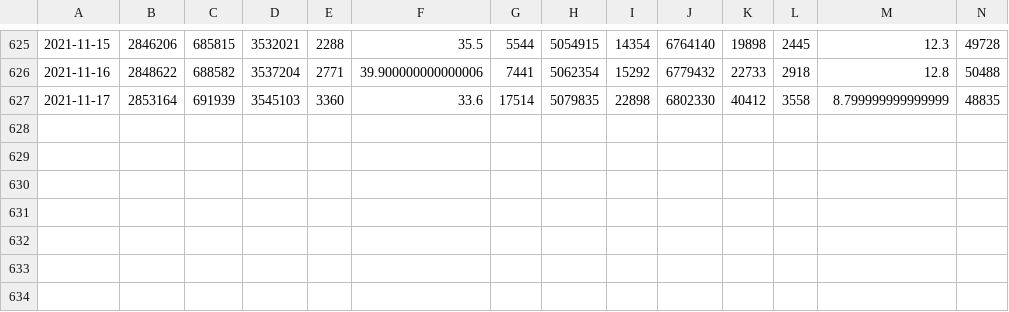
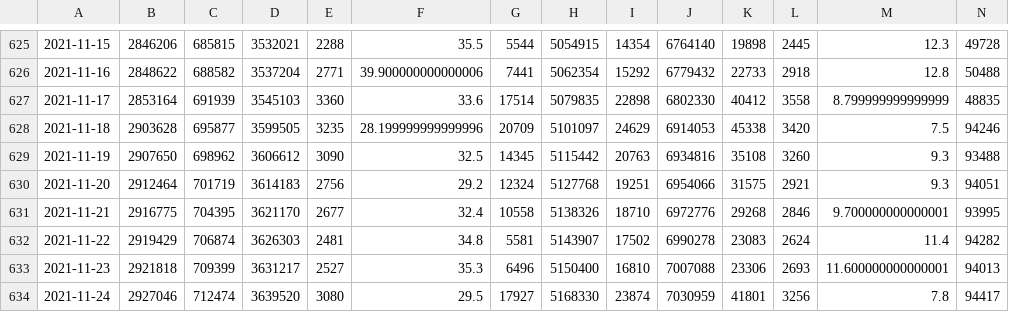
Before and after one commit to ScotGovAnalysis/COVID-19-Management-Information-Up-to-11-04-2022, a CSV file: export/old-file-structure/COVID19 - Daily Management Information - Scotland - Testing.csv, drawn as a sheet; only a part is shown, gaps mark what is left out; rows hold the shown columns only; the diff names each change by its address in the sheet, - before the commit and + after, or states it on an @@ line.

Commit message:
Add files via upload
week 46 data updates

```diff
--- a/export/old-file-structure/COVID19 - Daily Management Information - Scotland - Testing.csv
+++ b/export/old-file-structure/COVID19 - Daily Management Information - Scotland - Testing.csv
+row 628: 2021-11-18 | 2903628 | 695877 | 3599505 | 3235 | 28.199999999999996 | 20709 | 5101097 | 24629 | 6914053 | 45338 | 3420 | 7.5 | 94246
+row 629: 2021-11-19 | 2907650 | 698962 | 3606612 | 3090 | 32.5 | 14345 | 5115442 | 20763 | 6934816 | 35108 | 3260 | 9.3 | 93488
+row 630: 2021-11-20 | 2912464 | 701719 | 3614183 | 2756 | 29.2 | 12324 | 5127768 | 19251 | 6954066 | 31575 | 2921 | 9.3 | 94051
+row 631: 2021-11-21 | 2916775 | 704395 | 3621170 | 2677 | 32.4 | 10558 | 5138326 | 18710 | 6972776 | 29268 | 2846 | 9.700000000000001 | 93995
+row 632: 2021-11-22 | 2919429 | 706874 | 3626303 | 2481 | 34.8 | 5581 | 5143907 | 17502 | 6990278 | 23083 | 2624 | 11.4 | 94282
+row 633: 2021-11-23 | 2921818 | 709399 | 3631217 | 2527 | 35.3 | 6496 | 5150400 | 16810 | 7007088 | 23306 | 2693 | 11.600000000000001 | 94013
+row 634: 2021-11-24 | 2927046 | 712474 | 3639520 | 3080 | 29.5 | 17927 | 5168330 | 23874 | 7030959 | 41801 | 3256 | 7.8 | 94417
```
Also changed, not shown: export/health-boards/cumulative-cases.csv, export/health-boards/hospital-patients-confirmed.csv, 25 other files.
